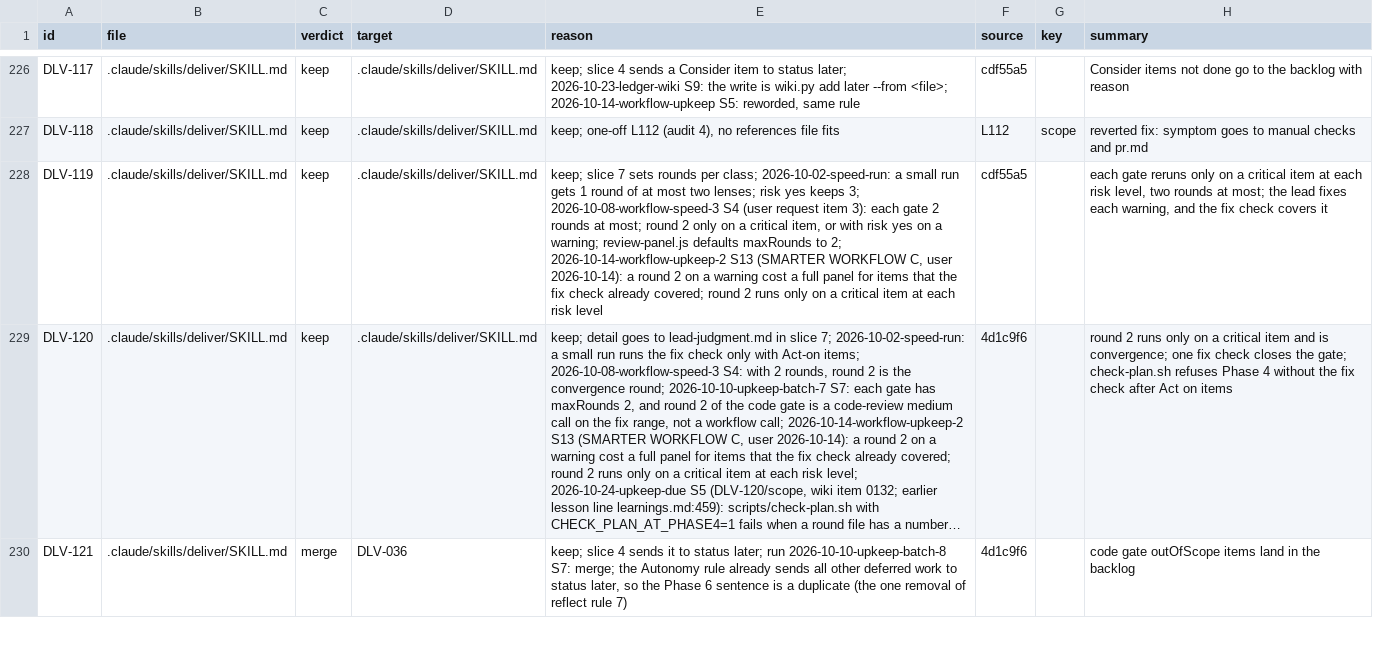
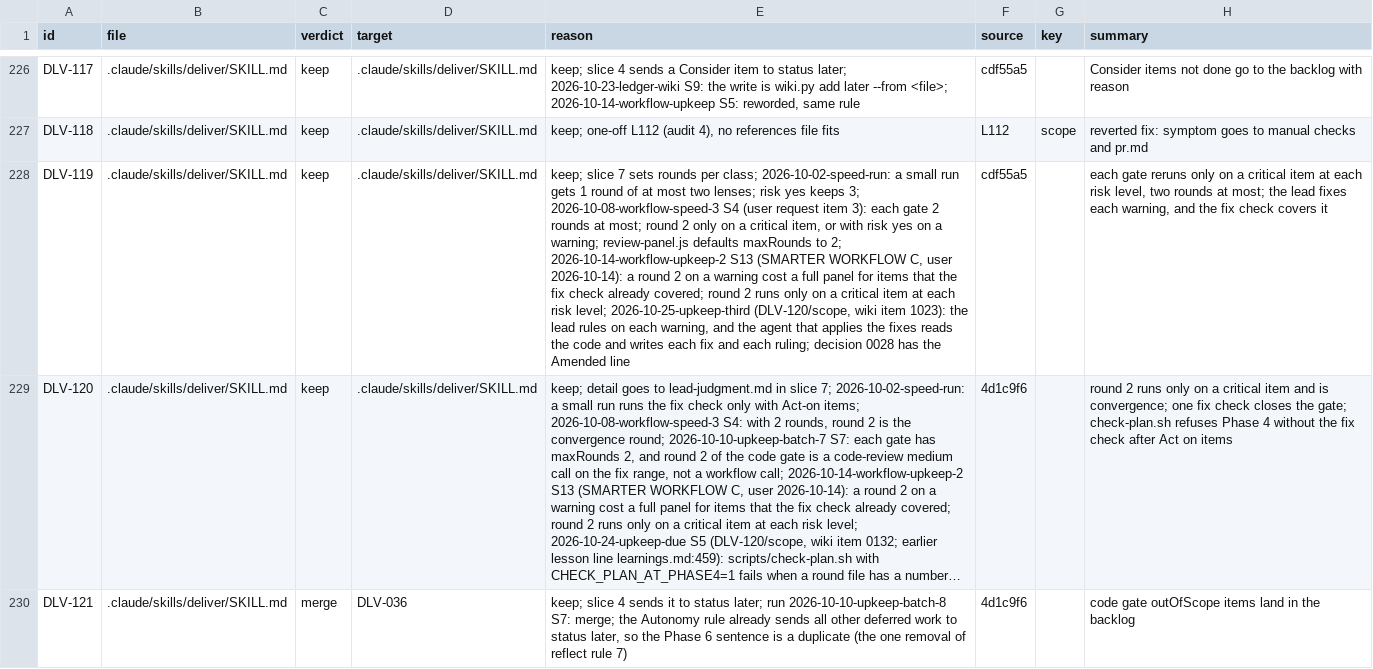
Before and after one commit to niltsiar/dirigible, a TSV file: docs/workflow/rules.tsv, drawn as a sheet; only a part is shown, gaps mark what is left out; long unchanged cells end in …; the diff covers the shown part only; the diff names each change by its address in the sheet, - before the commit and + after, or states it on an @@ line.

Commit message:
docs(deliver): let the fixer write each lead ruling after a code read
The upkeep doc-lens line after the deliver class table now names both gates
and both risk rows, and the reflect batch review points to it (item 1030 C3).
The lead rules on each warning; the agent that applies the fixes reads the code
and writes each fix and each ruling (DLV-120/scope, item 1023). Decision 0028
gets an Amended line. Run 2026-10-25-upkeep-third. Check: the C3 and C5
commands print their after values, and check-changed (check-docs) exits 0.

```diff
--- a/docs/workflow/rules.tsv
+++ b/docs/workflow/rules.tsv
-E228 (reason): …each risk level
+E228 (reason): …each risk level; 2026-10-25-upkeep-third (DLV-120/scope, wiki item 1023): the lead rules on each warning, and the agent that applies the fixes reads the code and writes each fix and each ruling; decision 0028 has the Amended line
```
Also changed, not shown: 2 edited cells elsewhere in this file, 3 other files.
